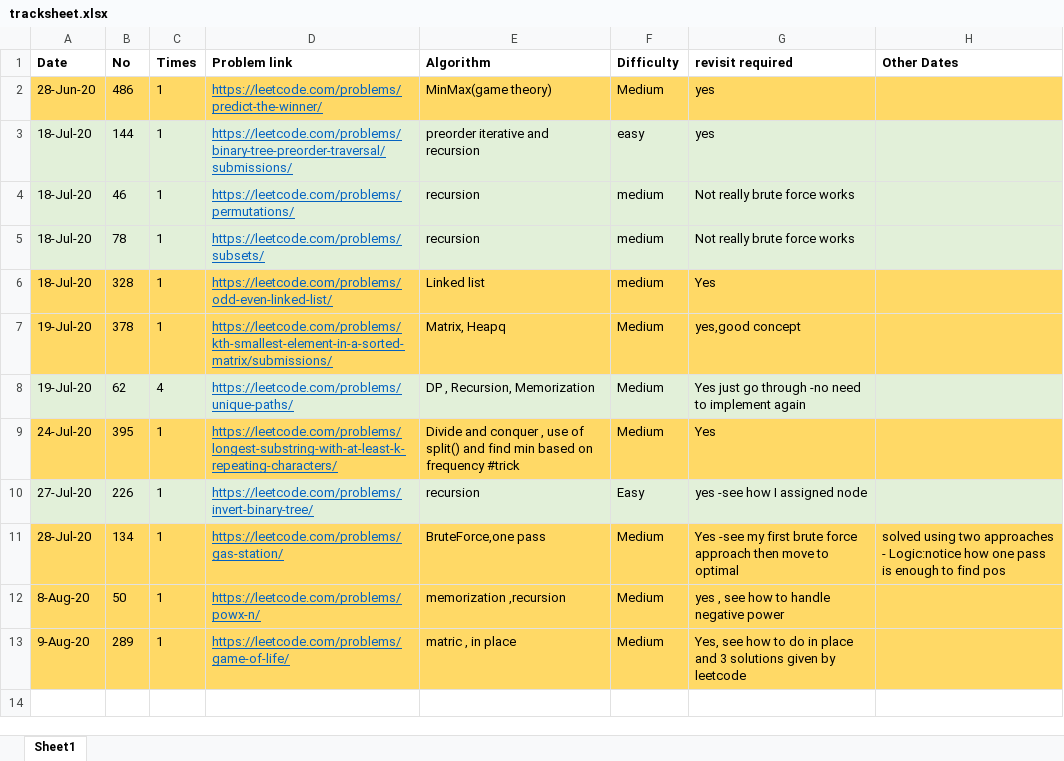
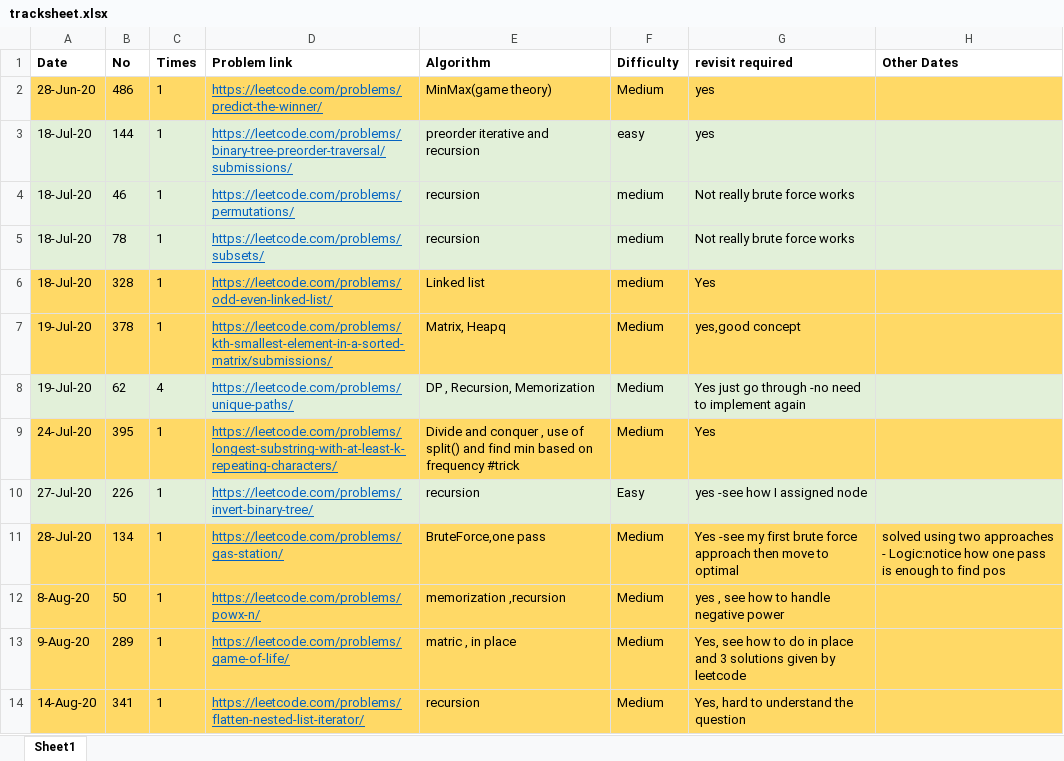
Before and after one commit to mohitsinghnegi1/CodingQuestions, an Excel workbook: tracksheet.xlsx, sheet Sheet1, drawn as a sheet; values as stored, in another font and other column widths than the file's, no borders; the diff names each change by its address in the sheet, - before the commit and + after, or states it on an @@ line.

```diff
--- a/tracksheet.xlsx (sheet Sheet1)
+++ b/tracksheet.xlsx (sheet Sheet1)
+row 14: 14-Aug-20 | 341 | 1 | https://leetcode.com/problems/flatten-nested-list-iterator/ | recursion | Medium | Yes, hard to understand the question
```
Also changed, not shown: 1 other file.
